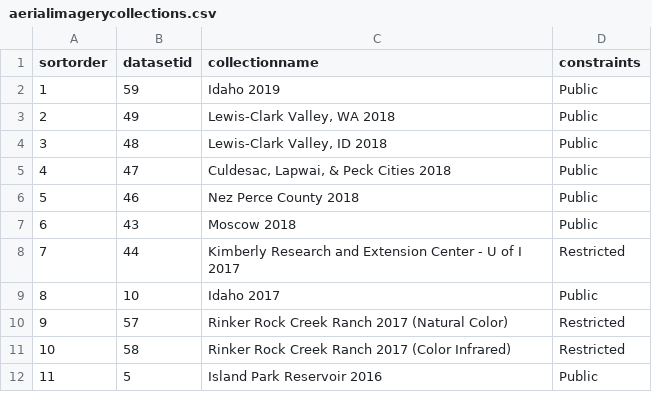
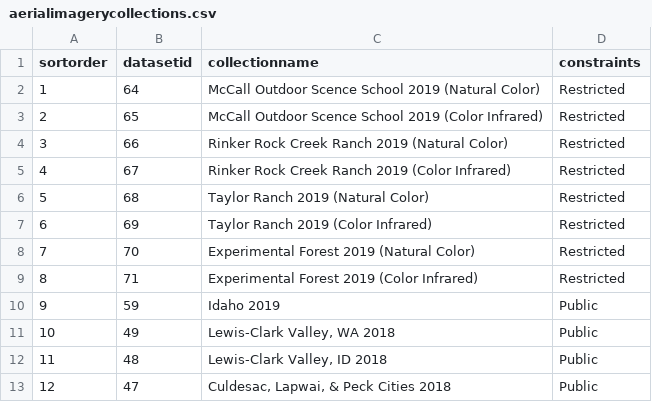
Before and after one commit to uidaholib/inside_source, a CSV file: _data/aerialimagerycollections.csv, drawn as a sheet; only a part is shown; the shorter side is filled out with more unchanged rows; addresses are those after the commit; the diff names each change by its address in the sheet, - before the commit and + after, or states it on an @@ line.

Commit message:
Added new aerial imagery collections

```diff
--- a/_data/aerialimagerycollections.csv
+++ b/_data/aerialimagerycollections.csv
+row 2: 1 | 64 | McCall Outdoor Scence School 2019 (Natural Color) | Restricted
+row 3: 2 | 65 | McCall Outdoor Scence School 2019 (Color Infrared) | Restricted
+row 4: 3 | 66 | Rinker Rock Creek Ranch 2019 (Natural Color) | Restricted
+row 5: 4 | 67 | Rinker Rock Creek Ranch 2019 (Color Infrared) | Restricted
+row 6: 5 | 68 | Taylor Ranch 2019 (Natural Color) | Restricted
+row 7: 6 | 69 | Taylor Ranch 2019 (Color Infrared) | Restricted
+row 8: 7 | 70 | Experimental Forest 2019 (Natural Color) | Restricted
+row 9: 8 | 71 | Experimental Forest 2019 (Color Infrared) | Restricted
@@ column A (sortorder) renumbered from row 10 down @@
```
